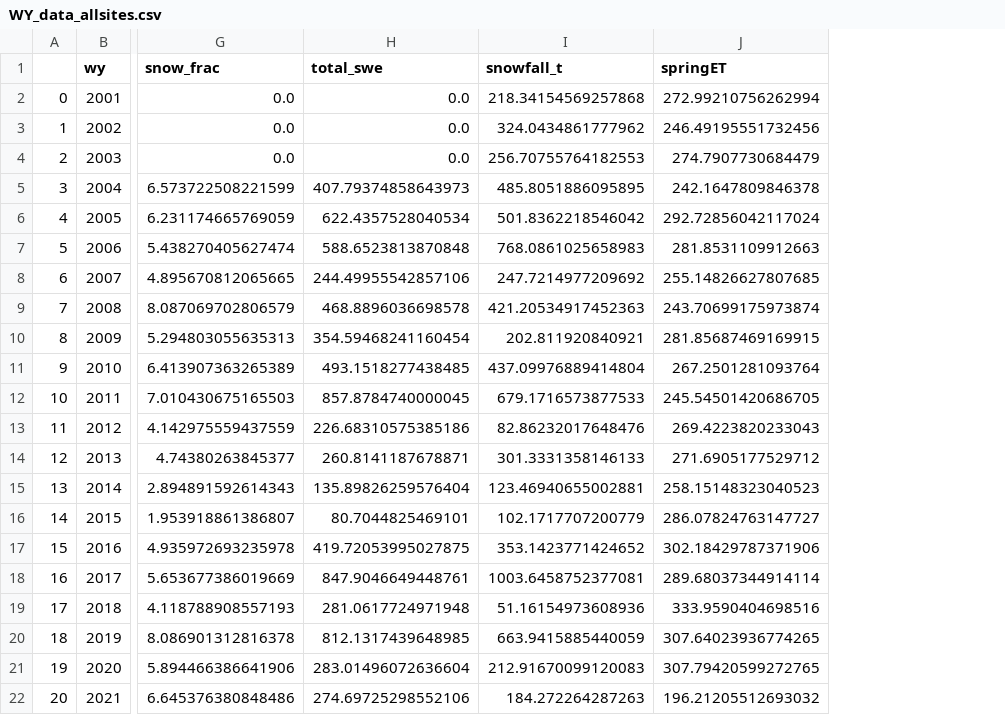
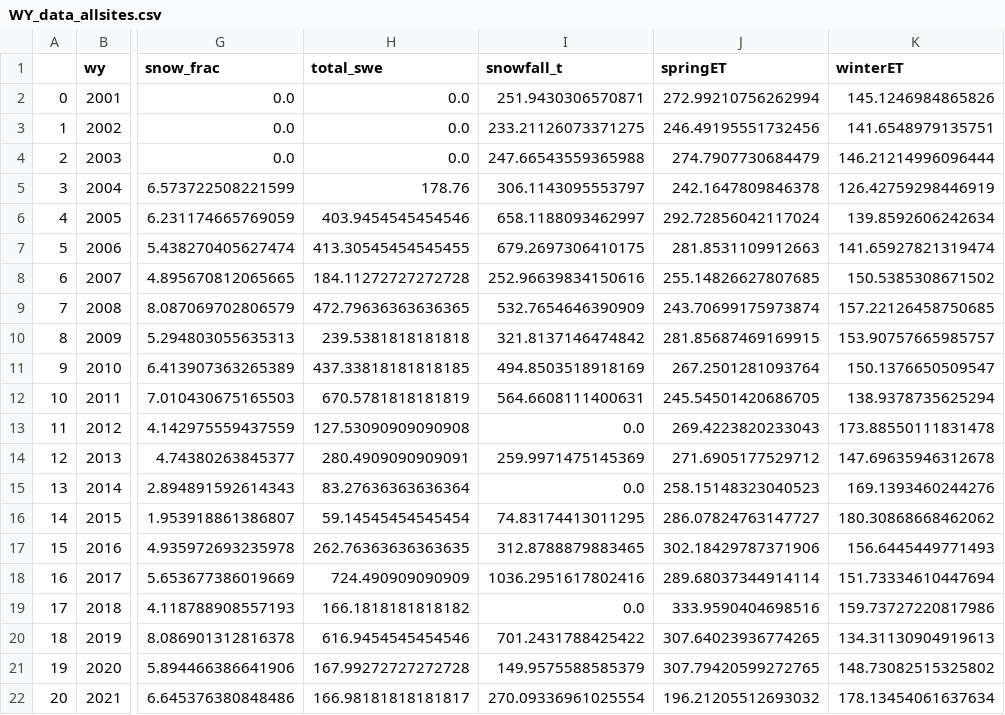
Before and after one commit to lapidesd/CA_missing_freshet, a CSV file: Data/WY_data_allsites.csv, drawn as a sheet; only a part is shown, gaps mark what is left out; the diff names each change by its address in the sheet, - before the commit and + after, or states it on an @@ line.

Commit message:
Add files via upload

```diff
--- a/Data/WY_data_allsites.csv
+++ b/Data/WY_data_allsites.csv
+column K (winterET), rows 2-22: 145.1246984865826 | 141.6548979135751 | 146.21214996096444 | 126.42759298446919 | 139.8592606242634 | 141.65927821319474 | 150.5385308671502 | 157.22126458750685 | 153.90757665985757 | 150.1376650509547 | 138.9378735625294 | 173.88550111831478 | 147.69635946312678 | 169.1393460244276 | 180.30868668462062 | 156.6445449771493 | 151.73334610447694 | 159.73727220817986 | 134.31130904919613 | 148.73082515325802 | 178.13454061637634
-I2 (snowfall_t): 218.34154569257868
+I2 (snowfall_t): 251.9430306570871
-I3 (snowfall_t): 324.0434861777962
+I3 (snowfall_t): 233.21126073371275
-I4 (snowfall_t): 256.70755764182553
+I4 (snowfall_t): 247.66543559365988
-H5 (total_swe): 407.79374858643973
+H5 (total_swe): 178.76
-I5 (snowfall_t): 485.8051886095895
+I5 (snowfall_t): 306.1143095553797
-H6 (total_swe): 622.4357528040534
+H6 (total_swe): 403.9454545454546
-I6 (snowfall_t): 501.8362218546042
+I6 (snowfall_t): 658.1188093462997
-H7 (total_swe): 588.6523813870848
+H7 (total_swe): 413.30545454545455
-I7 (snowfall_t): 768.0861025658983
+I7 (snowfall_t): 679.2697306410175
-H8 (total_swe): 244.49955542857106
+H8 (total_swe): 184.11272727272728
-I8 (snowfall_t): 247.7214977209692
+I8 (snowfall_t): 252.96639834150616
-H9 (total_swe): 468.8896036698578
+H9 (total_swe): 472.79636363636365
-I9 (snowfall_t): 421.20534917452363
+I9 (snowfall_t): 532.7654646390909
-H10 (total_swe): 354.59468241160454
+H10 (total_swe): 239.5381818181818
-I10 (snowfall_t): 202.811920840921
+I10 (snowfall_t): 321.8137146474842
-H11 (total_swe): 493.1518277438485
+H11 (total_swe): 437.33818181818185
-I11 (snowfall_t): 437.09976889414804
+I11 (snowfall_t): 494.8503518918169
-H12 (total_swe): 857.8784740000045
+H12 (total_swe): 670.5781818181819
-I12 (snowfall_t): 679.1716573877533
+I12 (snowfall_t): 564.6608111400631
-H13 (total_swe): 226.68310575385186
+H13 (total_swe): 127.53090909090908
-I13 (snowfall_t): 82.86232017648476
+I13 (snowfall_t): 0.0
-H14 (total_swe): 260.8141187678871
+H14 (total_swe): 280.4909090909091
-I14 (snowfall_t): 301.3331358146133
+I14 (snowfall_t): 259.9971475145369
-H15 (total_swe): 135.89826259576404
+H15 (total_swe): 83.27636363636364
-I15 (snowfall_t): 123.46940655002881
+I15 (snowfall_t): 0.0
-H16 (total_swe): 80.7044825469101
+H16 (total_swe): 59.14545454545454
-I16 (snowfall_t): 102.1717707200779
+I16 (snowfall_t): 74.83174413011295
-H17 (total_swe): 419.72053995027875
+H17 (total_swe): 262.76363636363635
-I17 (snowfall_t): 353.1423771424652
+I17 (snowfall_t): 312.8788879883465
-H18 (total_swe): 847.9046649448761
+H18 (total_swe): 724.490909090909
-I18 (snowfall_t): 1003.6458752377081
+I18 (snowfall_t): 1036.2951617802416
-H19 (total_swe): 281.0617724971948
+H19 (total_swe): 166.1818181818182
-I19 (snowfall_t): 51.16154973608936
+I19 (snowfall_t): 0.0
-H20 (total_swe): 812.1317439648985
+H20 (total_swe): 616.9454545454546
-I20 (snowfall_t): 663.9415885440059
+I20 (snowfall_t): 701.2431788425422
-H21 (total_swe): 283.01496072636604
+H21 (total_swe): 167.99272727272728
-I21 (snowfall_t): 212.91670099120083
+I21 (snowfall_t): 149.9575588585379
-H22 (total_swe): 274.69725298552106
+H22 (total_swe): 166.98181818181817
-I22 (snowfall_t): 184.272264287263
+I22 (snowfall_t): 270.09336961025554
```
